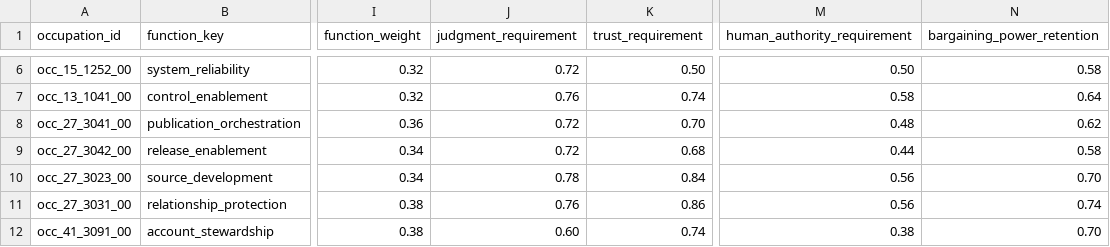
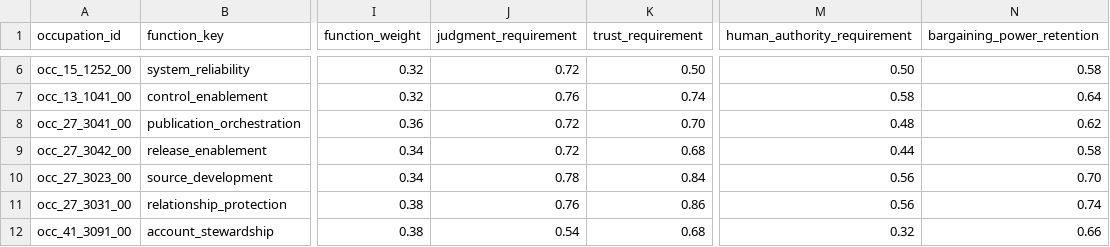
Before and after one commit to wrenthejewels/DLYJ, a CSV file: data/metadata/occupation_secondary_function_overrides.csv, drawn as a sheet; only a part is shown, gaps mark what is left out; the diff covers the shown part only; the diff names each change by its address in the sheet, - before the commit and + after, or states it on an @@ line.

```diff
--- a/data/metadata/occupation_secondary_function_overrides.csv
+++ b/data/metadata/occupation_secondary_function_overrides.csv
-J12 (judgment_requirement): 0.60
+J12 (judgment_requirement): 0.54
-K12 (trust_requirement): 0.74
+K12 (trust_requirement): 0.68
-M12 (human_authority_requirement): 0.38
+M12 (human_authority_requirement): 0.32
-N12 (bargaining_power_retention): 0.70
+N12 (bargaining_power_retention): 0.66
```
Also changed, not shown: 21 edited cells elsewhere in this file, data/metadata/occupation_role_function_overrides.csv, data/normalized/function_accountability_profiles.csv, 14 other files.
